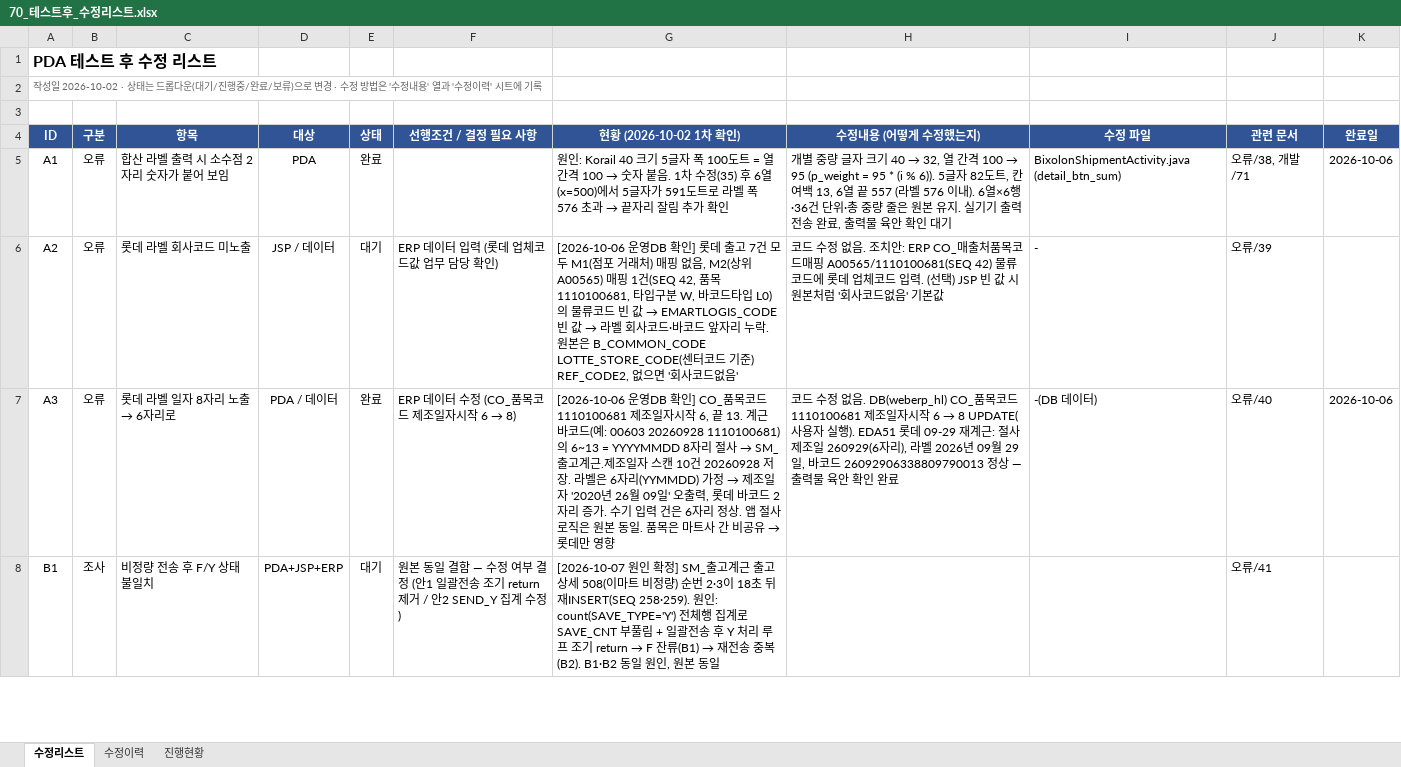
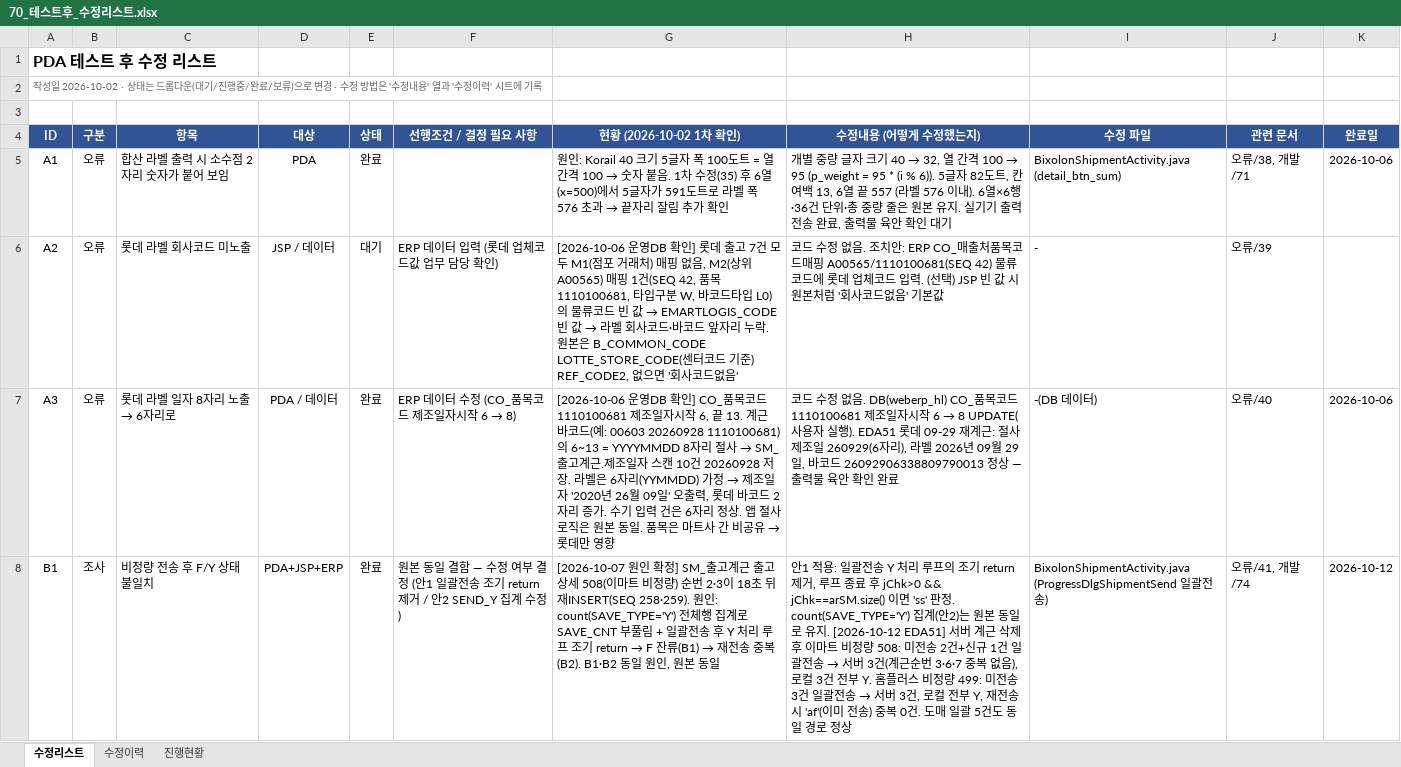
Before and after one commit to jtl9479/PDA, an Excel workbook: app/doc/개발/70_테스트후_수정리스트.xlsx, sheet 수정리스트, drawn as a sheet; only a part is shown; values as stored, in another font and other column widths than the file's, no borders; conditional formats not drawn; the diff covers the shown part only; the diff names each change by its address in the sheet, - before the commit and + after, or states it on an @@ line.

```diff
--- a/app/doc/개발/70_테스트후_수정리스트.xlsx (sheet 수정리스트)
+++ b/app/doc/개발/70_테스트후_수정리스트.xlsx (sheet 수정리스트)
-E8 (상태): 대기
+E8 (상태): 완료
@@ H8 (수정내용 (어떻게 수정했는지)): (empty) → 안1 적용: 일괄전송 Y 처리 루프의 조기 return 제거, 루프 종료 후 jChk>0 && jChk==arSM.size() 이면 'ss' 판정. count(SAVE_TYPE='Y') 집계(안2)는 원본 동일로 유지. [2026-10-12 EDA51] 서버 계근 삭제 후 이마트 비정량 508: 미전송 2건+신규 1건 일괄전송 → 서버 3건(계근순번 3·6·7 중복 없음), 로컬 3건 전부 Y. 홈플러스 비정량 499: 미전송 3건 일괄전송 → 서버 3건, 로컬 전부 Y, 재전송 시 'af'(이미 전송) 중복 0건. 도매 일괄 5건도 동일 경로 정상 @@
-I8 (수정 파일): (empty)
+I8 (수정 파일): BixolonShipmentActivity.java (ProgressDlgShipmentSend 일괄전송)
-J8 (관련 문서): 오류/41
+J8 (관련 문서): 오류/41, 개발/74
-K8 (완료일): (empty)
+K8 (완료일): 2026-10-12
```
Also changed, not shown: 5 edited cells elsewhere in this sheet, sheet 수정이력, 5 other files.
